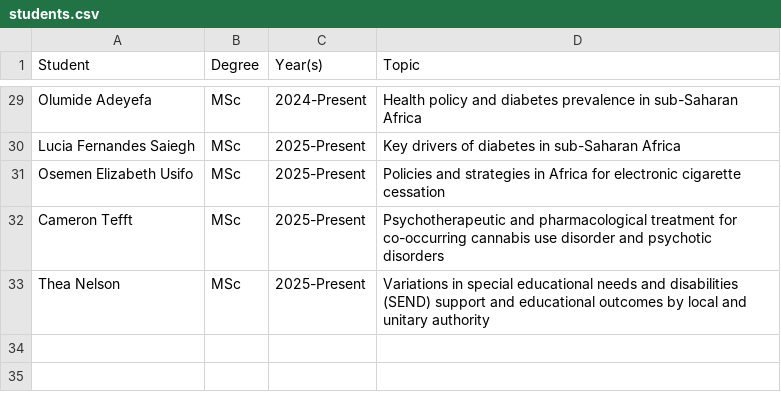
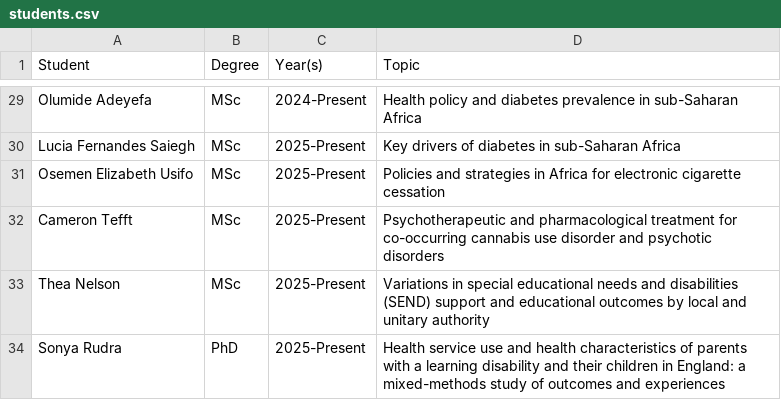
Before and after one commit to yangjustinc/yangjustinc-blogdown, a CSV file: content/teaching/students.csv, drawn as a sheet; only a part is shown, gaps mark what is left out; the diff names each change by its address in the sheet, - before the commit and + after, or states it on an @@ line.

```diff
--- a/content/teaching/students.csv
+++ b/content/teaching/students.csv
+row 34: Sonya Rudra | PhD | 2025-Present | Health service use and health characteristics of parents with a learning disability and their children in England: a mixed-methods study of outcomes and experiences
```
Also changed, not shown: 3 other files.
